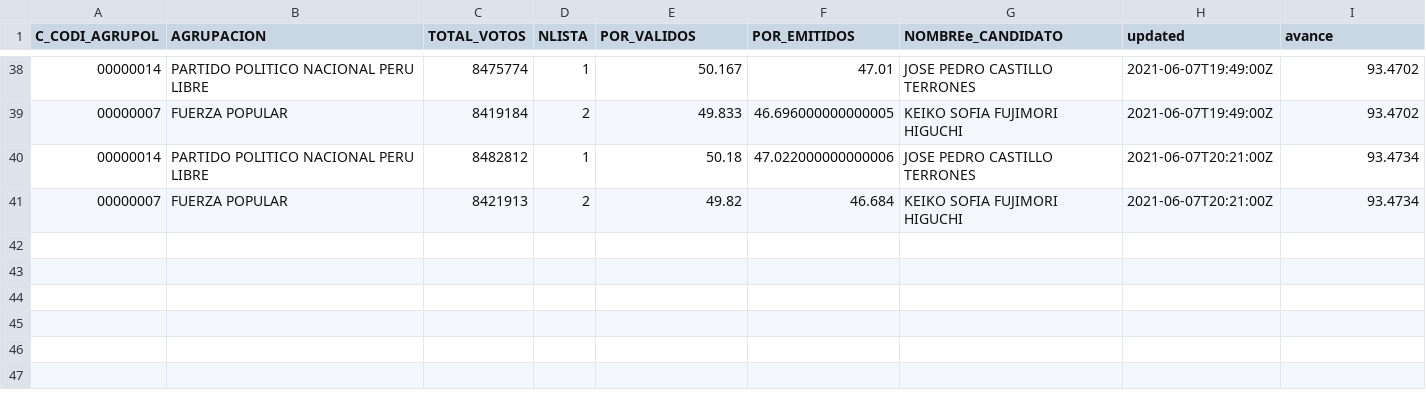
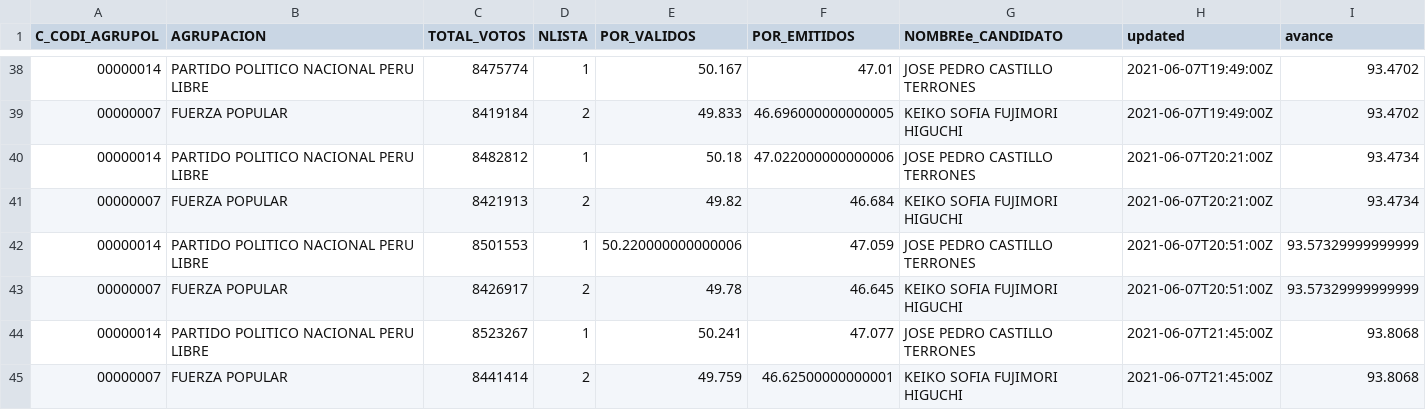
Before and after one commit to jmcastagnetto/2021-segunda-vuelta-eleccion-presidencial-peru, a CSV file: datos/generales/votacion-general-resultados.csv, drawn as a sheet; only a part is shown, gaps mark what is left out.

```diff
--- a/datos/generales/votacion-general-resultados.csv
+++ b/datos/generales/votacion-general-resultados.csv
@@ -41 +41,5 @@ C_CODI_AGRUPOL,AGRUPACION,TOTAL_VOTOS,NLISTA,POR_VALIDOS,POR_EMITIDOS,NOMBREe_CA
 00000007,FUERZA POPULAR,8421913,2,49.82,46.684,KEIKO SOFIA FUJIMORI HIGUCHI,2021-06-07T20:21:00Z,93.4734
+00000014,PARTIDO POLITICO NACIONAL PERU LIBRE,8501553,1,50.220000000000006,47.059,JOSE PEDRO CASTILLO TERRONES,2021-06-07T20:51:00Z,93.57329999999999
+00000007,FUERZA POPULAR,8426917,2,49.78,46.645,KEIKO SOFIA FUJIMORI HIGUCHI,2021-06-07T20:51:00Z,93.57329999999999
+00000014,PARTIDO POLITICO NACIONAL PERU LIBRE,8523267,1,50.241,47.077,JOSE PEDRO CASTILLO TERRONES,2021-06-07T21:45:00Z,93.8068
+00000007,FUERZA POPULAR,8441414,2,49.759,46.62500000000001,KEIKO SOFIA FUJIMORI HIGUCHI,2021-06-07T21:45:00Z,93.8068
```
Also changed, not shown: datos/generales/votacion-general-participacion.csv, datos/generales/votacion-general-resumen.csv, 1 other file.
